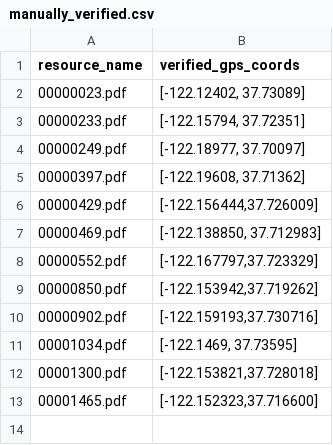
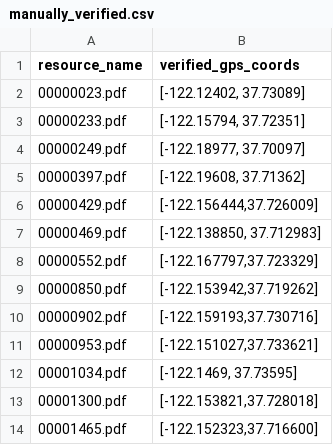
Before and after one commit to jeffb4real/SLHPA-Web-App, a CSV file: mysite/slhpa/static/slhpa/data/manually_verified.csv, drawn as a sheet; the diff names each change by its address in the sheet, - before the commit and + after, or states it on an @@ line.

Commit message:
Updated GPS coordinates.

```diff
--- a/mysite/slhpa/static/slhpa/data/manually_verified.csv
+++ b/mysite/slhpa/static/slhpa/data/manually_verified.csv
+row 11: 00000953.pdf | [-122.151027,37.733621]
```
Also changed, not shown: mysite/slhpa/static/slhpa/data/merged.csv, mysite/slhpa/static/slhpa/data/transformed.csv, 3 other files.
